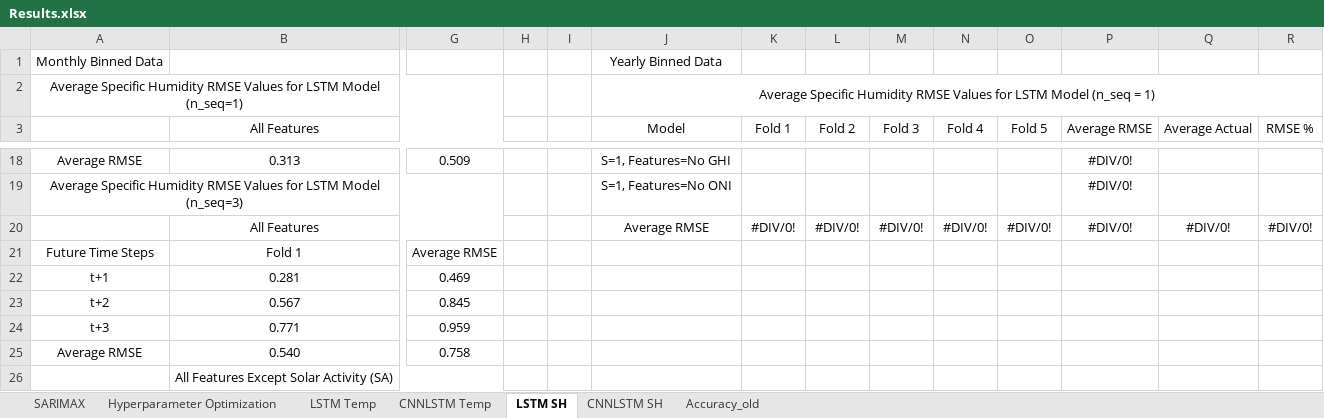
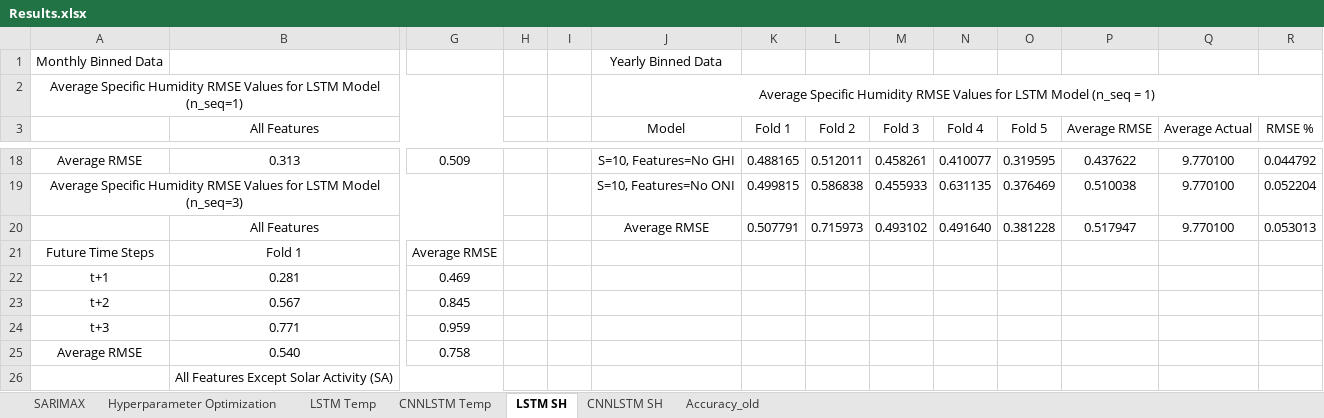
Before and after one commit to vicphysics/Temperature_and_Specific_Humidity_Prediction, an Excel workbook: Results.xlsx, sheet LSTM SH, drawn as a sheet; only a part is shown, gaps mark what is left out; values as stored, in another font and other column widths than the file's, no borders; removed rows and columns are numbered as before the commit, all else as after; rows hold the shown columns only; the diff covers the shown part only; the diff names each change by its address in the sheet, - before the commit and + after, or states it on an @@ line.

```diff
--- a/Results.xlsx (sheet LSTM SH)
+++ b/Results.xlsx (sheet LSTM SH)
-J18 (Model): S=1, Features=No GHI
+J18 (Model): S=10, Features=No GHI
-K18 (Fold 1): (empty)
+K18 (Fold 1): 0.488165
-L18 (Fold 2): (empty)
+L18 (Fold 2): 0.512011
-M18 (Fold 3): (empty)
+M18 (Fold 3): 0.458261
-N18 (Fold 4): (empty)
+N18 (Fold 4): 0.410077
-O18 (Fold 5): (empty)
+O18 (Fold 5): 0.319595
-P18 (Average RMSE): #DIV/0!
+P18 (Average RMSE): 0.437622
-Q18 (Average Actual): (empty)
+Q18 (Average Actual): 9.770100
-R18 (RMSE %): (empty)
+R18 (RMSE %): 0.044792
-row 19: Average Specific Humidity RMSE Values for LSTM Model (n_seq=3) |  |  |  |  | S=1, Features=No ONI |  |  |  |  |  | #DIV/0!
-row 20:  | All Features |  |  |  | Average RMSE | #DIV/0! | #DIV/0! | #DIV/0! | #DIV/0! | #DIV/0! | #DIV/0! | #DIV/0! | #DIV/0!
+row 19: Average Specific Humidity RMSE Values for LSTM Model (n_seq=3) |  |  |  |  | S=10, Features=No ONI | 0.499815 | 0.586838 | 0.455933 | 0.631135 | 0.376469 | 0.510038 | 9.770100 | 0.052204
+row 20:  | All Features |  |  |  | Average RMSE | 0.507791 | 0.715973 | 0.493102 | 0.491640 | 0.381228 | 0.517947 | 9.770100 | 0.053013
```
Also changed, not shown: 1 added row, 1 removed row and 50 edited cells elsewhere in this sheet, sheet Hyperparameter Optimization.
